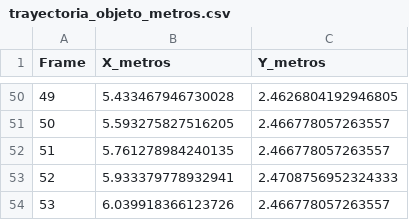
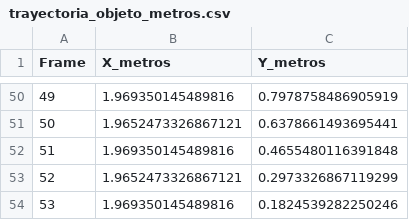
Before and after one commit to ignaalegre/Fisica-1, a CSV file: trayectoria_objeto_metros.csv, drawn as a sheet; only a part is shown, gaps mark what is left out; the diff covers the shown part only.

```diff
--- a/trayectoria_objeto_metros.csv
+++ b/trayectoria_objeto_metros.csv
@@ -50,5 +50,5 @@ Frame,X_metros,Y_metros
-49,5.433467946730028,2.4626804192946805
-50,5.593275827516205,2.466778057263557
-51,5.761278984240135,2.466778057263557
-52,5.933379778932941,2.4708756952324333
-53,6.039918366123726,2.466778057263557
+49,1.969350145489816,0.7978758486905919
+50,1.9652473326867121,0.6378661493695441
+51,1.969350145489816,0.4655480116391848
+52,1.9652473326867121,0.2973326867119299
+53,1.969350145489816,0.1824539282250246
```
Also changed, not shown: 96 edited cells elsewhere in this file, 1 other file.
